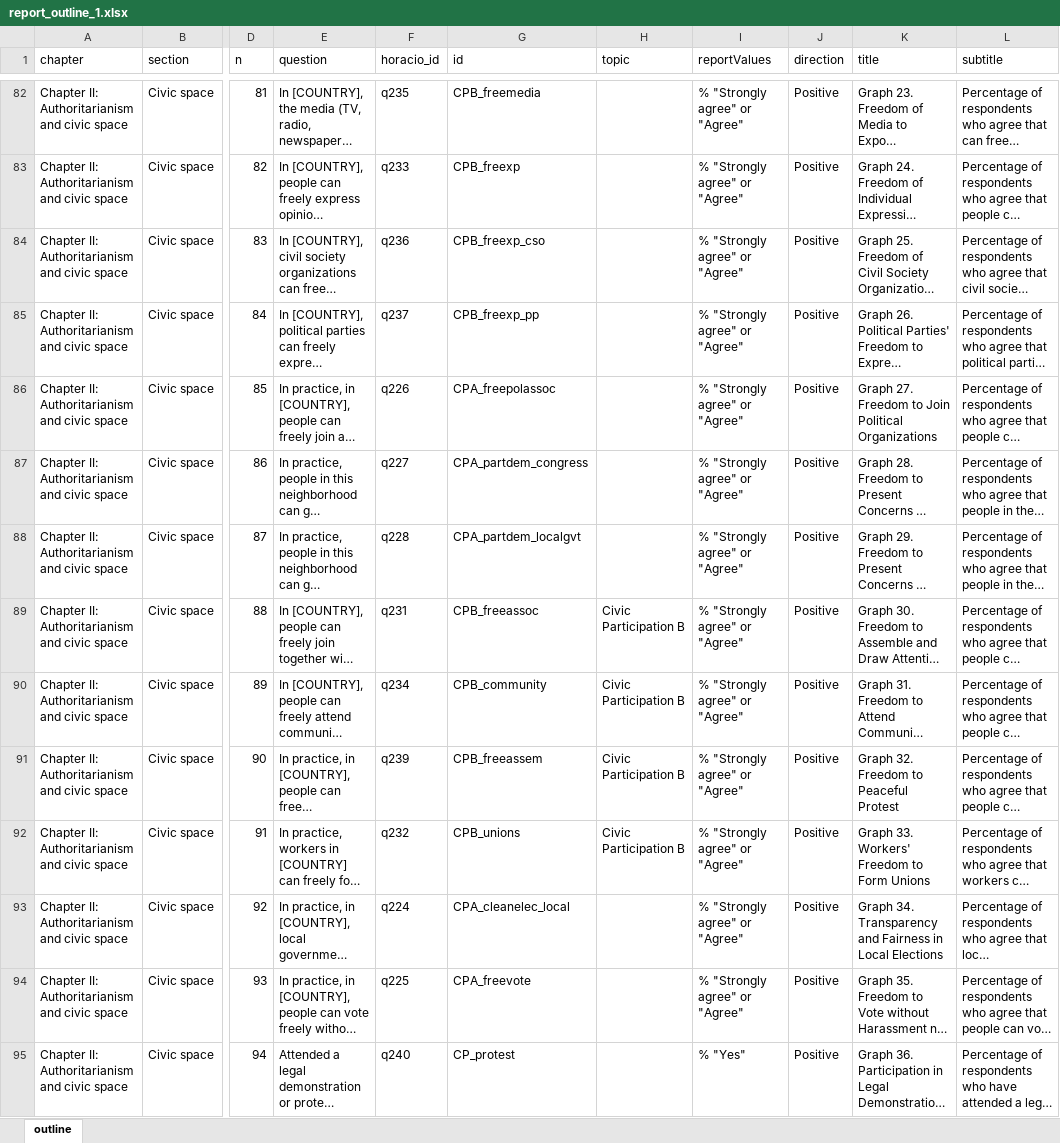
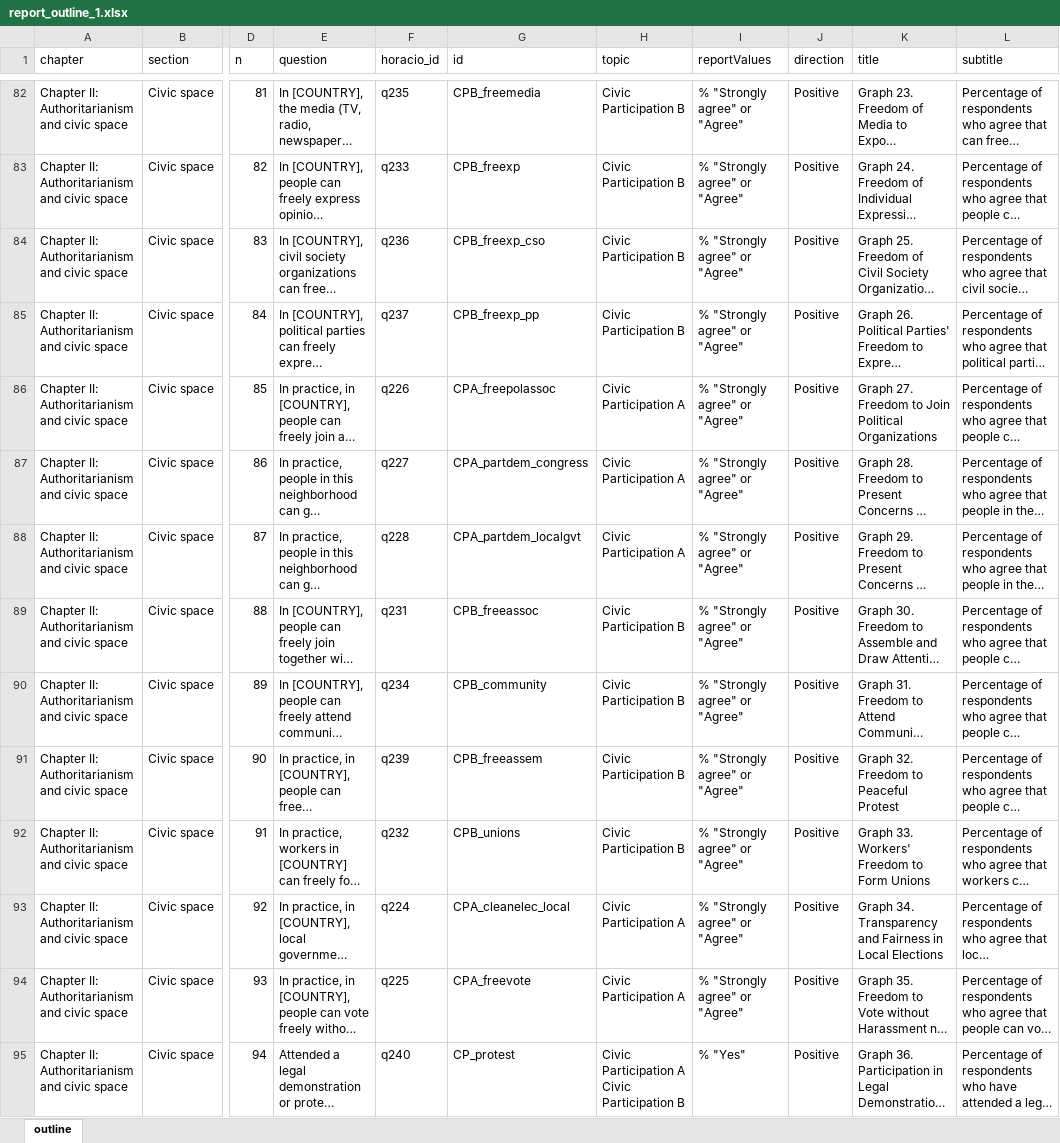
Before and after one commit to WJP-DAU/eu-gpp-report, an Excel workbook: data-viz/inputs/report_outline_1.xlsx, sheet outline, drawn as a sheet; only a part is shown, gaps mark what is left out; long unchanged cells end in …; values as stored, in another font and other column widths than the file's, no borders; the diff covers the shown part only; the diff names each change by its address in the sheet, - before the commit and + after, or states it on an @@ line.

Commit message:
Fill in most topics

```diff
--- a/data-viz/inputs/report_outline_1.xlsx (sheet outline)
+++ b/data-viz/inputs/report_outline_1.xlsx (sheet outline)
-H82:H85 (topic): (empty)
+H82:H85 (topic): Civic Participation B
-H86:H88 (topic): (empty)
+H86:H88 (topic): Civic Participation A
-H93:H94 (topic): (empty)
+H93:H94 (topic): Civic Participation A
-H95 (topic): (empty)
+H95 (topic): Civic Participation A Civic Participation B
```
Also changed, not shown: 112 edited cells elsewhere in this sheet.
